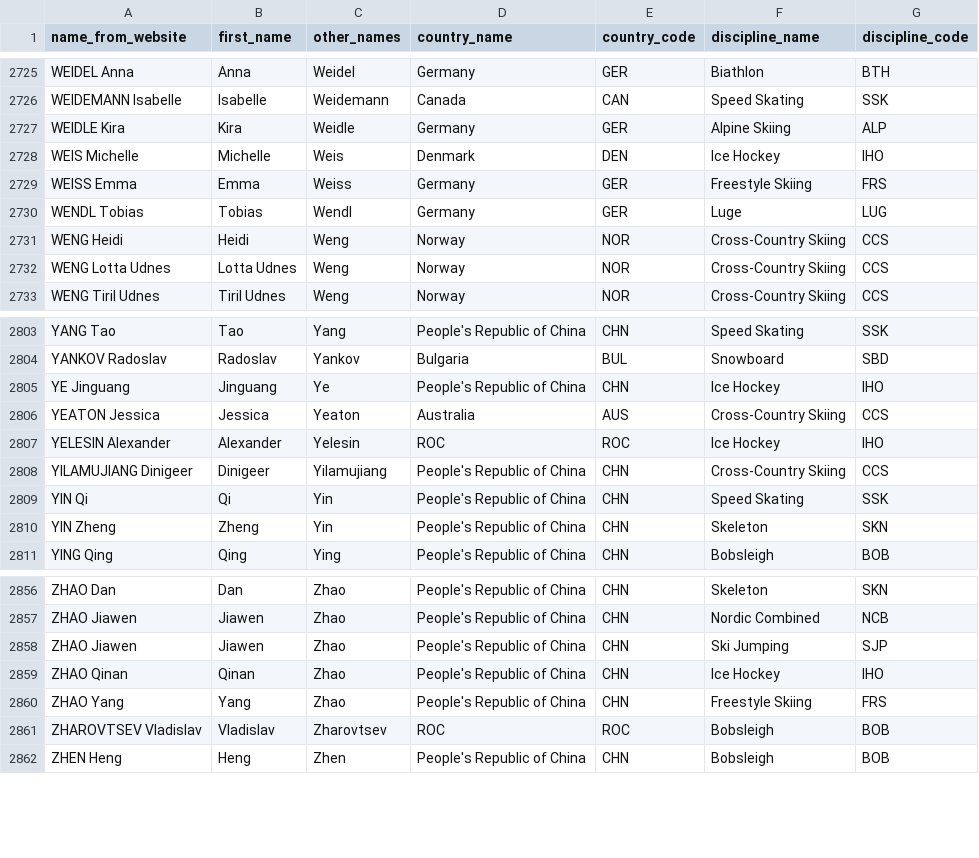
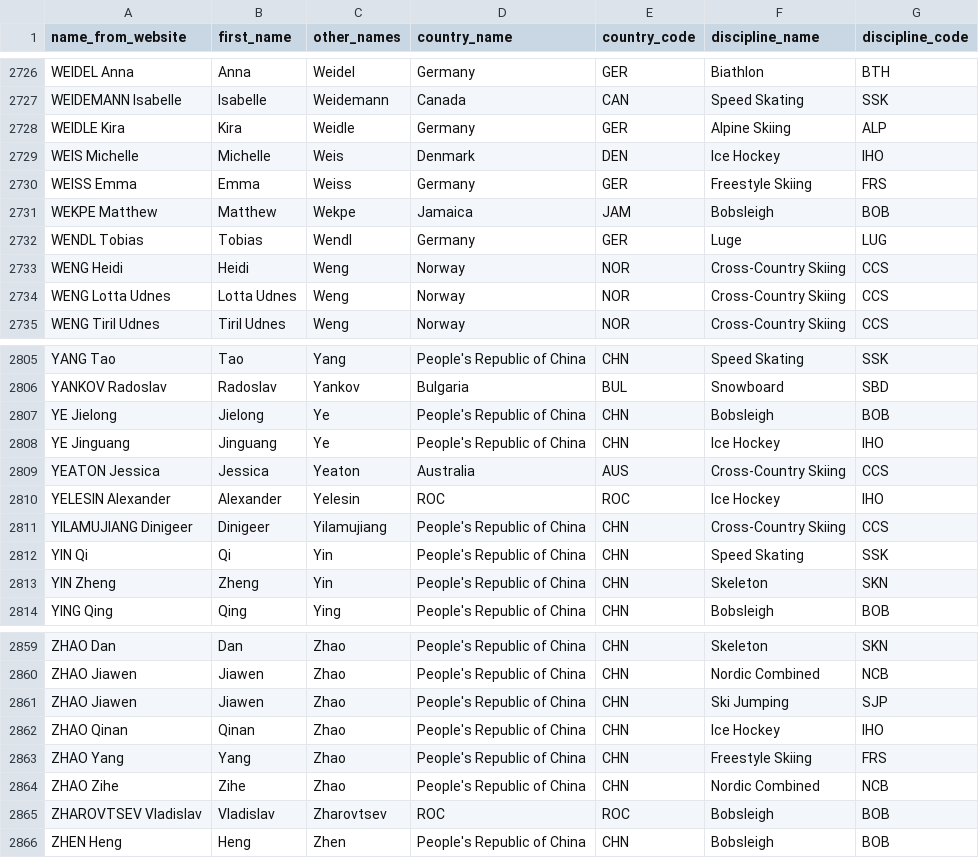
Before and after one commit to neilfws/datasets, a CSV file: winter_olympians_2022.csv, drawn as a sheet; only a part is shown, gaps mark what is left out; the diff covers the shown part only.

```diff
--- a/winter_olympians_2022.csv
+++ b/winter_olympians_2022.csv
@@ -2729,2 +2730,3 @@ WEIS Michelle,Michelle,Weis,Denmark,DEN,Ice Hockey,IHO
 WEISS Emma,Emma,Weiss,Germany,GER,Freestyle Skiing,FRS
+WEKPE Matthew,Matthew,Wekpe,Jamaica,JAM,Bobsleigh,BOB
 WENDL Tobias,Tobias,Wendl,Germany,GER,Luge,LUG
@@ -2804,2 +2806,3 @@ YANG Tao,Tao,Yang,People's Republic of China,CHN,Speed Skating,SSK
 YANKOV Radoslav,Radoslav,Yankov,Bulgaria,BUL,Snowboard,SBD
+YE Jielong,Jielong,Ye,People's Republic of China,CHN,Bobsleigh,BOB
 YE Jinguang,Jinguang,Ye,People's Republic of China,CHN,Ice Hockey,IHO
@@ -2860,2 +2863,3 @@ ZHAO Qinan,Qinan,Zhao,People's Republic of China,CHN,Ice Hockey,IHO
 ZHAO Yang,Yang,Zhao,People's Republic of China,CHN,Freestyle Skiing,FRS
+ZHAO Zihe,Zihe,Zhao,People's Republic of China,CHN,Nordic Combined,NCB
 ZHAROVTSEV Vladislav,Vladislav,Zharovtsev,ROC,ROC,Bobsleigh,BOB
```
Also changed, not shown: 3 added rows and 2 removed rows elsewhere in this file.
